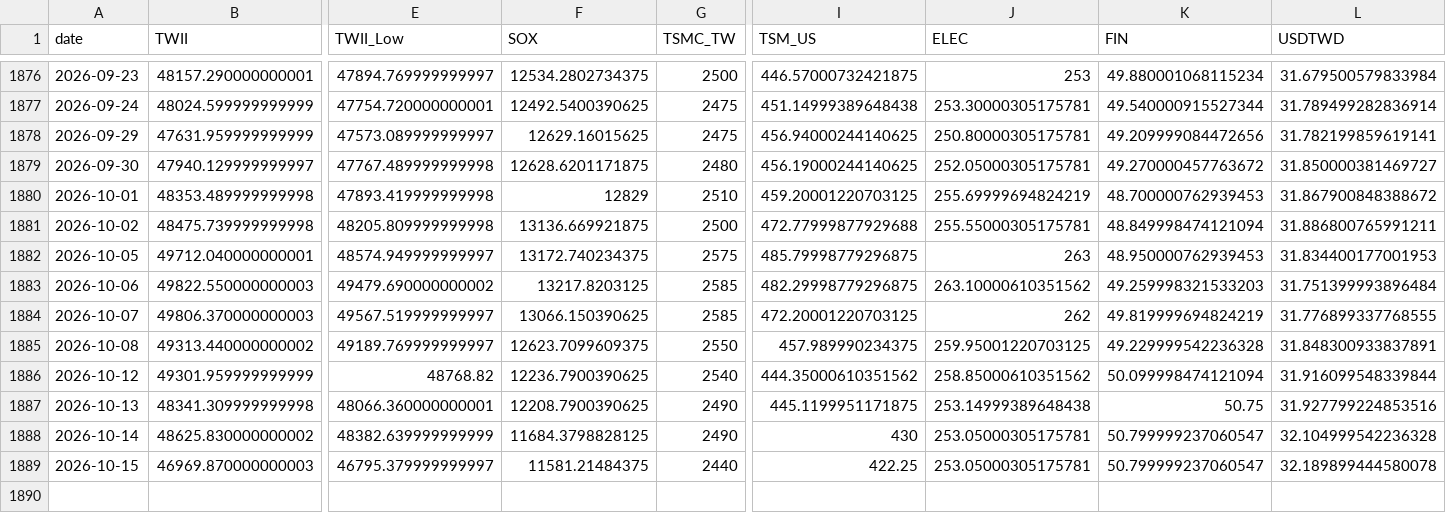
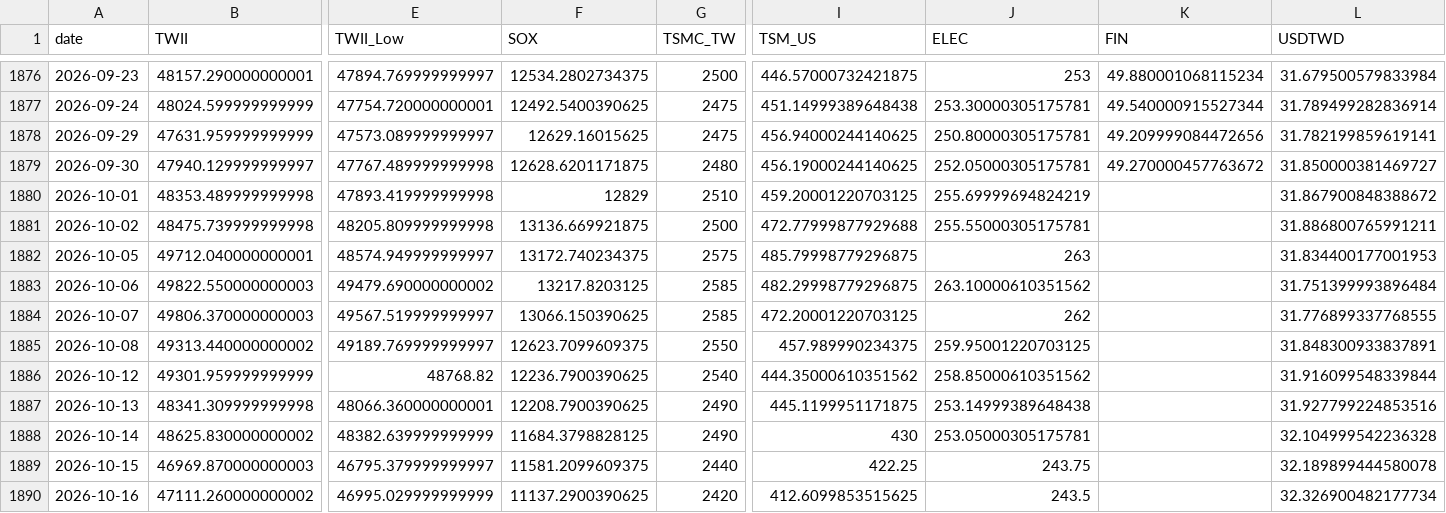
Before and after one commit to soldier86100-ai/TWII_STOCK, a CSV file: cache/market_data_cache.csv, drawn as a sheet; only a part is shown, gaps mark what is left out; rows hold the shown columns only; the diff names each change by its address in the sheet, - before the commit and + after, or states it on an @@ line.

```diff
--- a/cache/market_data_cache.csv
+++ b/cache/market_data_cache.csv
-K1880 (FIN): 48.700000762939453
+K1880 (FIN): (empty)
-K1881 (FIN): 48.849998474121094
+K1881 (FIN): (empty)
-K1882 (FIN): 48.950000762939453
+K1882 (FIN): (empty)
-K1883 (FIN): 49.259998321533203
+K1883 (FIN): (empty)
-K1884 (FIN): 49.819999694824219
+K1884 (FIN): (empty)
-K1885 (FIN): 49.229999542236328
+K1885 (FIN): (empty)
-K1886 (FIN): 50.099998474121094
+K1886 (FIN): (empty)
-K1887 (FIN): 50.75
+K1887 (FIN): (empty)
-K1888:K1889 (FIN): 50.799999237060547
+K1888:K1889 (FIN): (empty)
-F1889 (SOX): 11581.21484375
+F1889 (SOX): 11581.2099609375
-J1889 (ELEC): 253.05000305175781
+J1889 (ELEC): 243.75
+row 1890: 2026-10-16 | 47111.260000000002 | 46995.029999999999 | 11137.2900390625 | 2420 | 412.6099853515625 | 243.5 |  | 32.326900482177734
```
Also changed, not shown: cache/signal_cache.csv.
